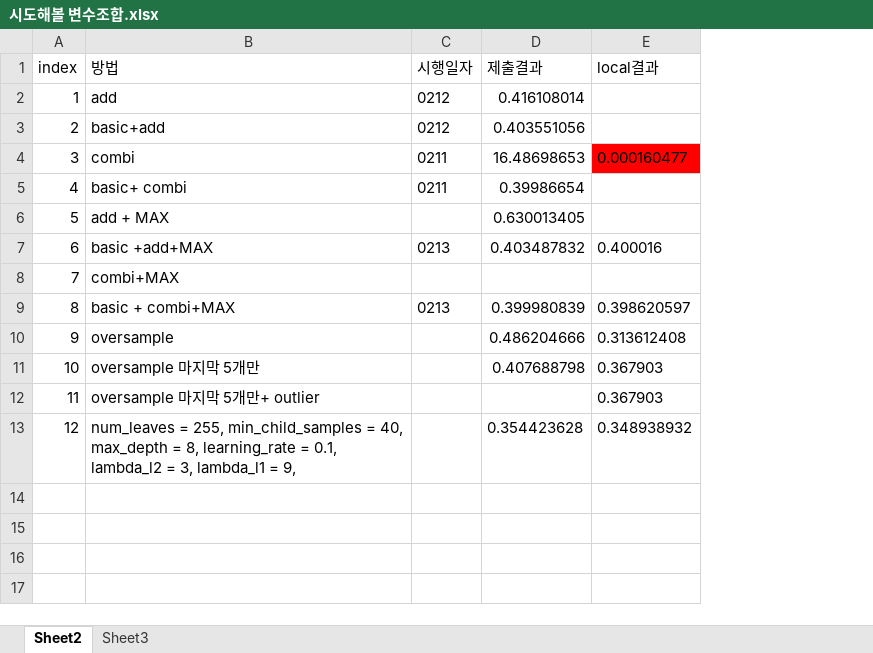
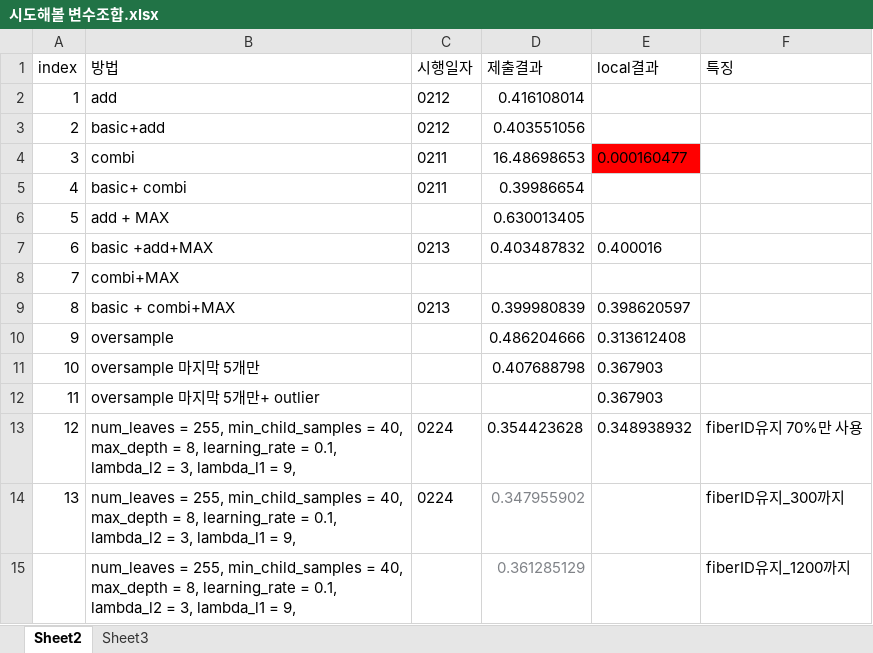
Before and after one commit to starlidust/Astro, an Excel workbook: model/시도해볼 변수조합.xlsx, sheet Sheet2, drawn as a sheet; values as stored, in another font and other column widths than the file's, no borders; ↵ is a line break in a cell; the diff names each change by its address in the sheet, - before the commit and + after, or states it on an @@ line.

```diff
--- a/model/시도해볼 변수조합.xlsx (sheet Sheet2)
+++ b/model/시도해볼 변수조합.xlsx (sheet Sheet2)
+column F (특징), row 13: fiberID유지 70%만 사용
-C13 (시행일자): (empty)
+C13 (시행일자): 0224
+row 14: 13 | num_leaves = 255, min_child_samples = 40, ↵ max_depth = 8, learning_rate = 0.1, ↵ lambda_l2 = 3, lambda_l1 = 9, | 0224 | 0.347955902 |  | fiberID유지_300까지
+row 15:  | num_leaves = 255, min_child_samples = 40, ↵ max_depth = 8, learning_rate = 0.1, ↵ lambda_l2 = 3, lambda_l1 = 9, |  | 0.361285129 |  | fiberID유지_1200까지
```
Also changed, not shown: 30 other files.
